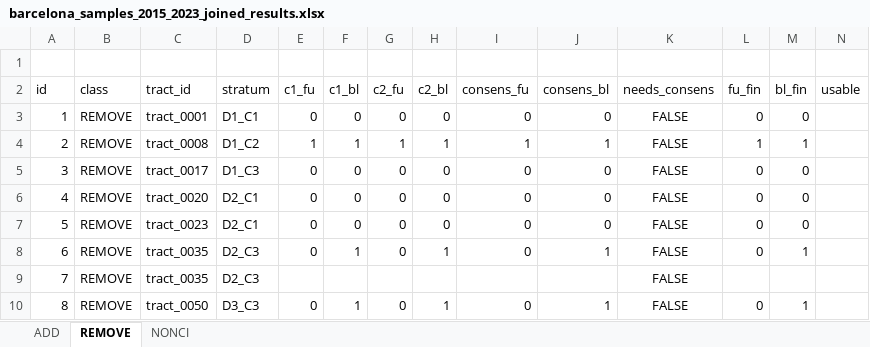
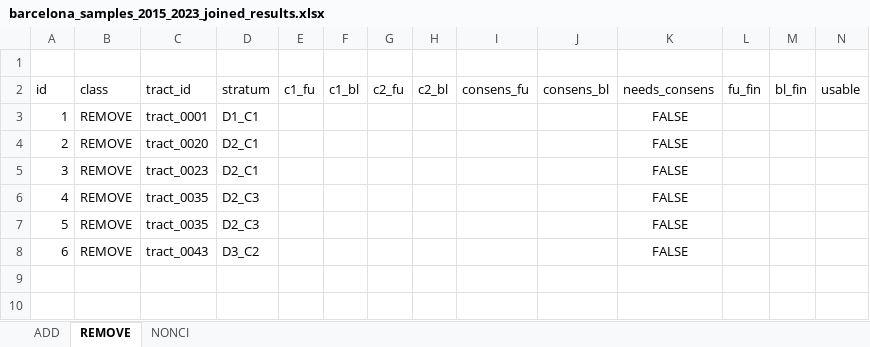
Before and after one commit to eugenividal/eugenividal.github.io, an Excel workbook: slides/active-travel-infras-changes/supplements/barcelona_samples_2015_2023_joined_results.xlsx, sheet REMOVE, drawn as a sheet; only a part is shown; values as stored, in another font and other column widths than the file's, no borders; removed rows and columns are numbered as before the commit, all else as after; rows hold the shown columns only; the diff names each change by its address in the sheet, - before the commit and + after, or states it on an @@ line.

```diff
--- a/slides/active-travel-infras-changes/supplements/barcelona_samples_2015_2023_joined_results.xlsx (sheet REMOVE)
+++ b/slides/active-travel-infras-changes/supplements/barcelona_samples_2015_2023_joined_results.xlsx (sheet REMOVE)
-E3 (c1_fu): 0
+E3 (c1_fu): (empty)
-F3 (c1_bl): 0
+F3 (c1_bl): (empty)
-G3 (c2_fu): 0
+G3 (c2_fu): (empty)
-H3 (c2_bl): 0
+H3 (c2_bl): (empty)
-I3 (consens_fu): 0
+I3 (consens_fu): (empty)
-J3 (consens_bl): 0
+J3 (consens_bl): (empty)
-L3 (fu_fin): 0
+L3 (fu_fin): (empty)
-M3 (bl_fin): 0
+M3 (bl_fin): (empty)
-row 4: 2 | REMOVE | tract_0008 | D1_C2 | 1 | 1 | 1 | 1 | 1 | 1 | FALSE | 1 | 1
-row 5: 3 | REMOVE | tract_0017 | D1_C3 | 0 | 0 | 0 | 0 | 0 | 0 | FALSE | 0 | 0
@@ column A (id) renumbered between rows 4 and 6 @@
-E4:E5 (c1_fu): 0
+E4:E5 (c1_fu): (empty)
-F4:F5 (c1_bl): 0
+F4:F5 (c1_bl): (empty)
-G4:G5 (c2_fu): 0
+G4:G5 (c2_fu): (empty)
-H4:H5 (c2_bl): 0
+H4:H5 (c2_bl): (empty)
-I4:I5 (consens_fu): 0
+I4:I5 (consens_fu): (empty)
-J4:J5 (consens_bl): 0
+J4:J5 (consens_bl): (empty)
-L4:L5 (fu_fin): 0
+L4:L5 (fu_fin): (empty)
-M4:M5 (bl_fin): 0
+M4:M5 (bl_fin): (empty)
-row 8: 6 | REMOVE | tract_0035 | D2_C3 | 0 | 1 | 0 | 1 | 0 | 1 | FALSE | 0 | 1
-row 10: 8 | REMOVE | tract_0050 | D3_C3 | 0 | 1 | 0 | 1 | 0 | 1 | FALSE | 0 | 1
+row 7: 5 | REMOVE | tract_0035 | D2_C3 |  |  |  |  |  |  | FALSE
+row 8: 6 | REMOVE | tract_0043 | D3_C2 |  |  |  |  |  |  | FALSE
```
Also changed, not shown: sheet ADD, sheet NONCI, formulas that keep their value, slides/active-travel-infras-changes/supplements/barcelona_samples_2015_2023_coder1.xlsx, slides/active-travel-infras-changes/supplements/barcelona_samples_2015_2023_coder2.xlsx, 30 other files.
